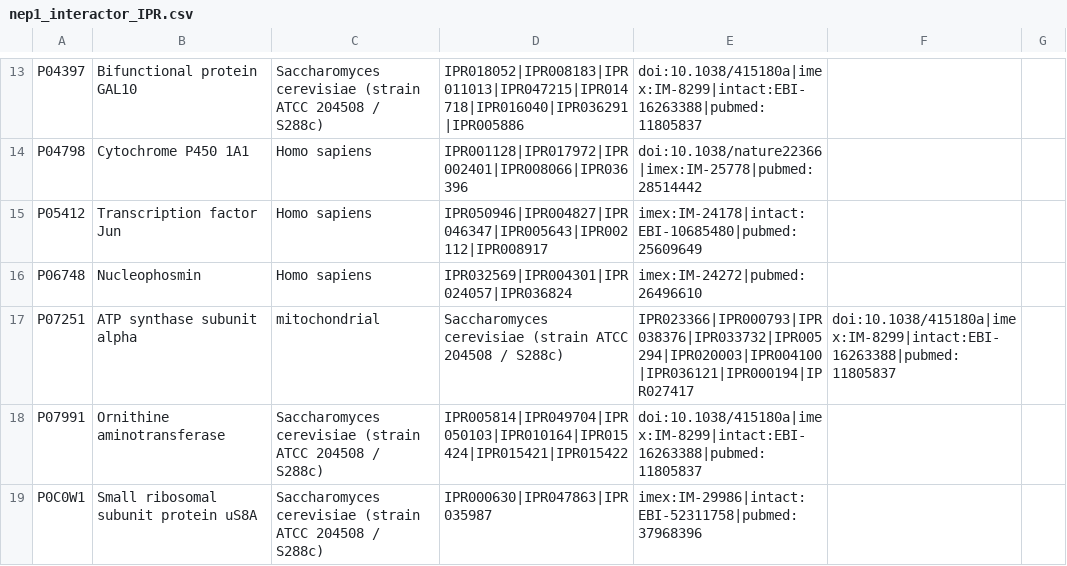
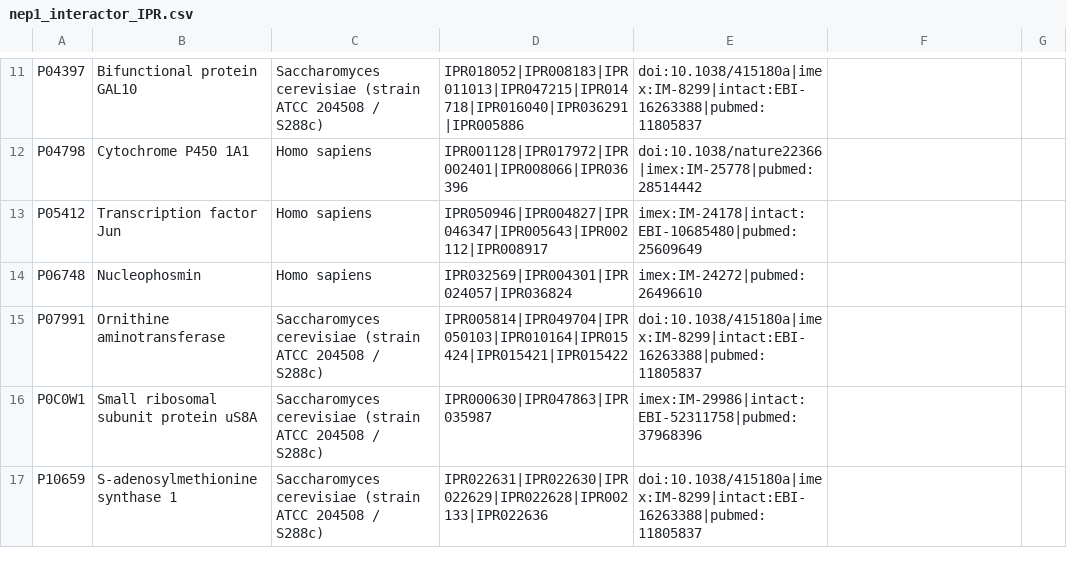
Before and after one commit to Alita24/licencjat, a CSV file: pipeline/isolated_partners/nep1_interactor_IPR.csv, drawn as a sheet; only a part is shown, gaps mark what is left out; the shorter side is filled out with more unchanged rows; removed rows and columns are numbered as before the commit, all else as after; the diff covers the shown part only; the diff names each change by its address in the sheet, - before the commit and + after, or states it on an @@ line.

```diff
--- a/pipeline/isolated_partners/nep1_interactor_IPR.csv
+++ b/pipeline/isolated_partners/nep1_interactor_IPR.csv
-row 17: P07251 | ATP synthase subunit alpha | mitochondrial | Saccharomyces cerevisiae (strain ATCC 204508 / S288c) | IPR023366|IPR000793|IPR038376|IPR033732|IPR005294|IPR020003|IPR004100|IPR036121|IPR000194|IPR027417 | doi:10.1038/415180a|imex:IM-8299|intact:EBI-16263388|pubmed:11805837
```
Also changed, not shown: 14 added rows and 9 removed rows elsewhere in this file, 5 other files.
